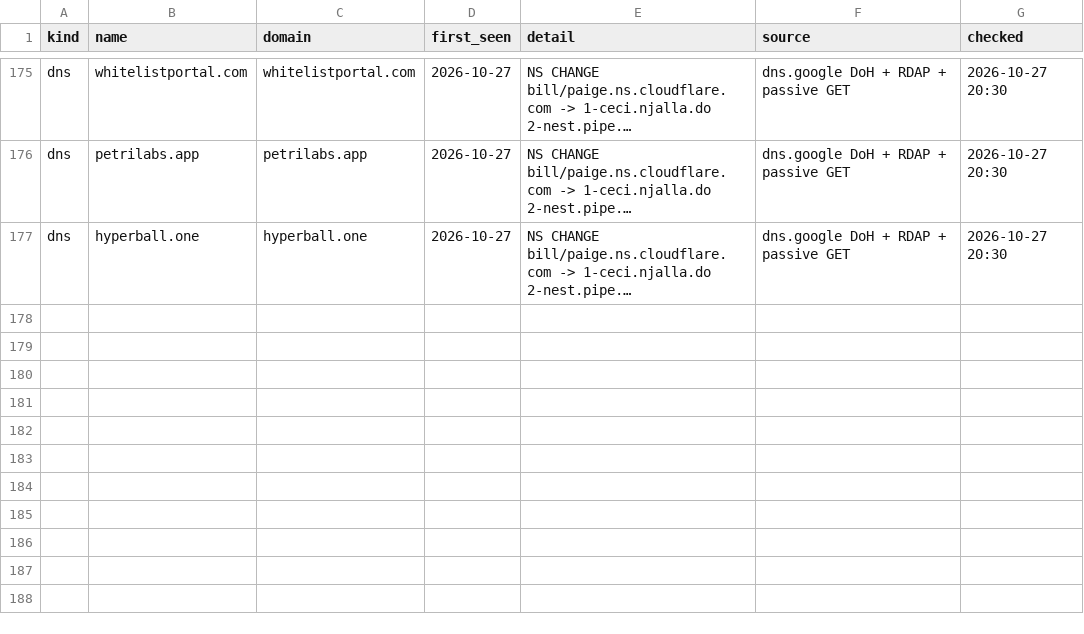
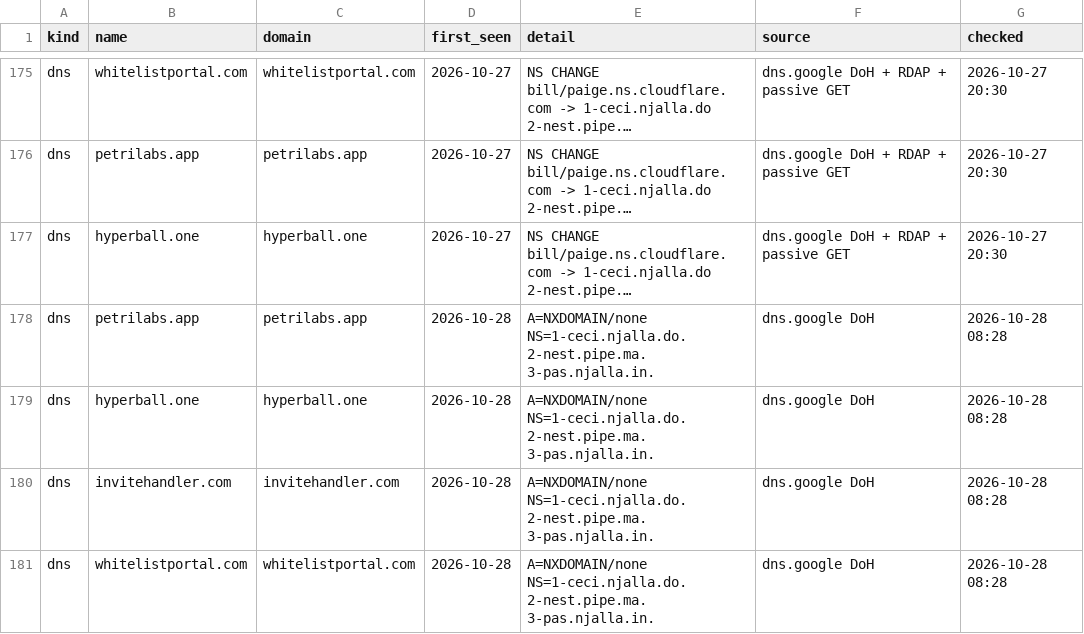
Before and after one commit to Dutchosintguy/X-phising-campaign-monitor, a CSV file: data/infra.csv, drawn as a sheet; only a part is shown, gaps mark what is left out; long unchanged cells end in …; the diff names each change by its address in the sheet, - before the commit and + after, or states it on an @@ line.

```diff
--- a/data/infra.csv
+++ b/data/infra.csv
+row 178: dns | petrilabs.app | petrilabs.app | 2026-10-28 | A=NXDOMAIN/none NS=1-ceci.njalla.do. 2-nest.pipe.ma. 3-pas.njalla.in. | dns.google DoH | 2026-10-28 08:28
+row 179: dns | hyperball.one | hyperball.one | 2026-10-28 | A=NXDOMAIN/none NS=1-ceci.njalla.do. 2-nest.pipe.ma. 3-pas.njalla.in. | dns.google DoH | 2026-10-28 08:28
+row 180: dns | invitehandler.com | invitehandler.com | 2026-10-28 | A=NXDOMAIN/none NS=1-ceci.njalla.do. 2-nest.pipe.ma. 3-pas.njalla.in. | dns.google DoH | 2026-10-28 08:28
+row 181: dns | whitelistportal.com | whitelistportal.com | 2026-10-28 | A=NXDOMAIN/none NS=1-ceci.njalla.do. 2-nest.pipe.ma. 3-pas.njalla.in. | dns.google DoH | 2026-10-28 08:28
```
Also changed, not shown: data/alerts.csv, data/calendly_watch.csv, 12 other files.
